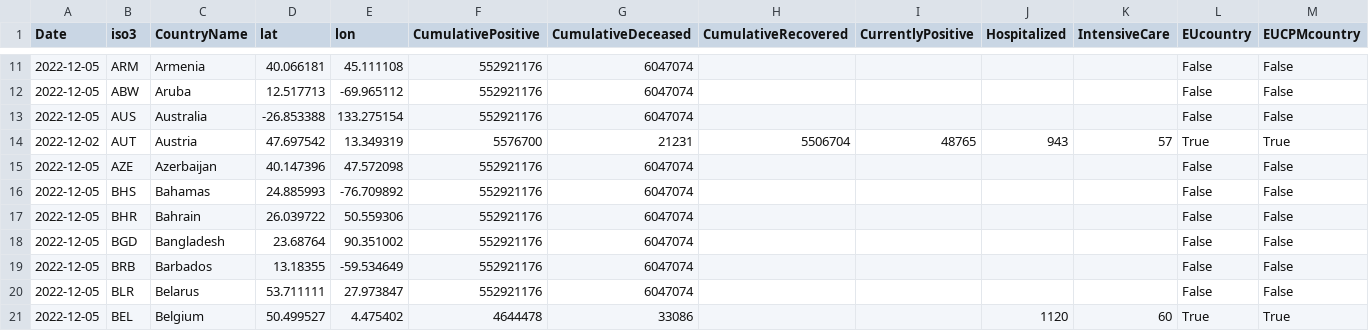
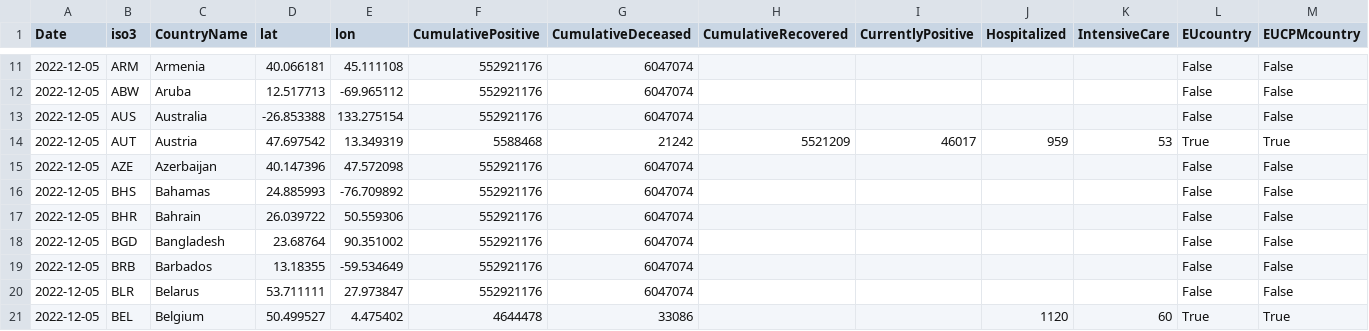
Before and after one commit to romyhansum/COVID-19, a CSV file: data-by-country/jrc-covid-19-countries-20221206.csv, drawn as a sheet; only a part is shown, gaps mark what is left out; the diff names each change by its address in the sheet, - before the commit and + after, or states it on an @@ line.

```diff
--- a/data-by-country/jrc-covid-19-countries-20221206.csv
+++ b/data-by-country/jrc-covid-19-countries-20221206.csv
-A14 (Date): 2022-12-02
+A14 (Date): 2022-12-05
-F14 (CumulativePositive): 5576700
+F14 (CumulativePositive): 5588468
-G14 (CumulativeDeceased): 21231
+G14 (CumulativeDeceased): 21242
-H14 (CumulativeRecovered): 5506704
+H14 (CumulativeRecovered): 5521209
-I14 (CurrentlyPositive): 48765
+I14 (CurrentlyPositive): 46017
-J14 (Hospitalized): 943
+J14 (Hospitalized): 959
-K14 (IntensiveCare): 57
+K14 (IntensiveCare): 53
```
Also changed, not shown: data-by-country/jrc-covid-19-countries-latest.csv, data-of-world/jrc-covid-19-world-latest.csv, 5 other files.
